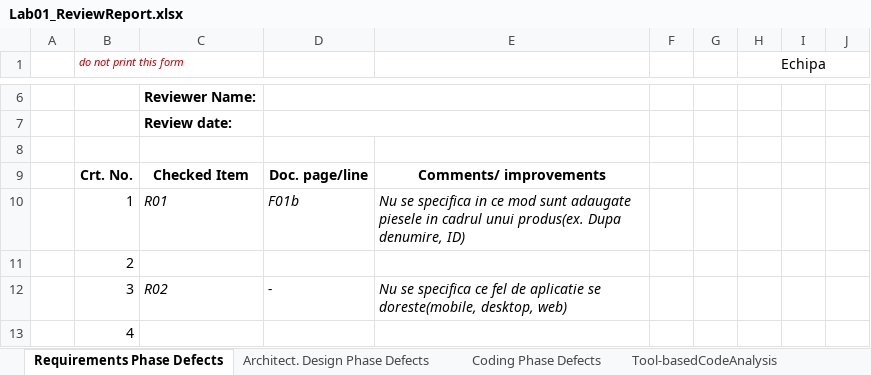
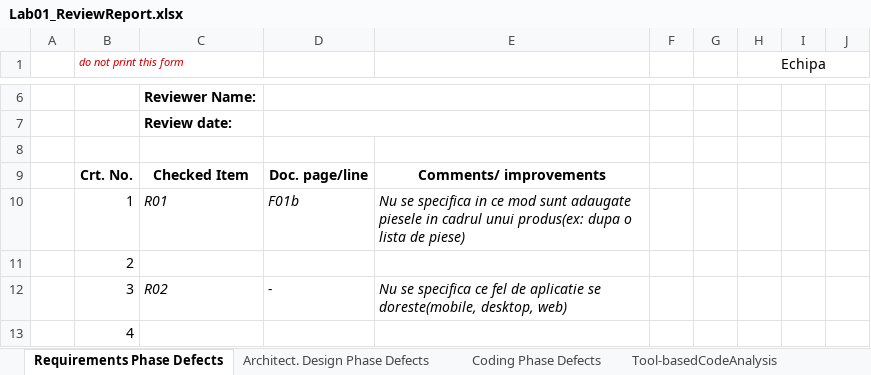
Before and after one commit to Fishba1t/VVS, an Excel workbook: 02_Inventory/Docs/Lab1/Lab01_ReviewReport.xlsx, sheet Requirements Phase Defects, drawn as a sheet; only a part is shown, gaps mark what is left out; values as stored, in another font and other column widths than the file's, no borders; the diff names each change by its address in the sheet, - before the commit and + after, or states it on an @@ line.

```diff
--- a/02_Inventory/Docs/Lab1/Lab01_ReviewReport.xlsx (sheet Requirements Phase Defects)
+++ b/02_Inventory/Docs/Lab1/Lab01_ReviewReport.xlsx (sheet Requirements Phase Defects)
-E10: …cadrul unui produs(ex. Dupa denumire, ID)
+E10: …cadrul unui produs(ex: dupa o lista de piese)
```
Also changed, not shown: 20 other files.
